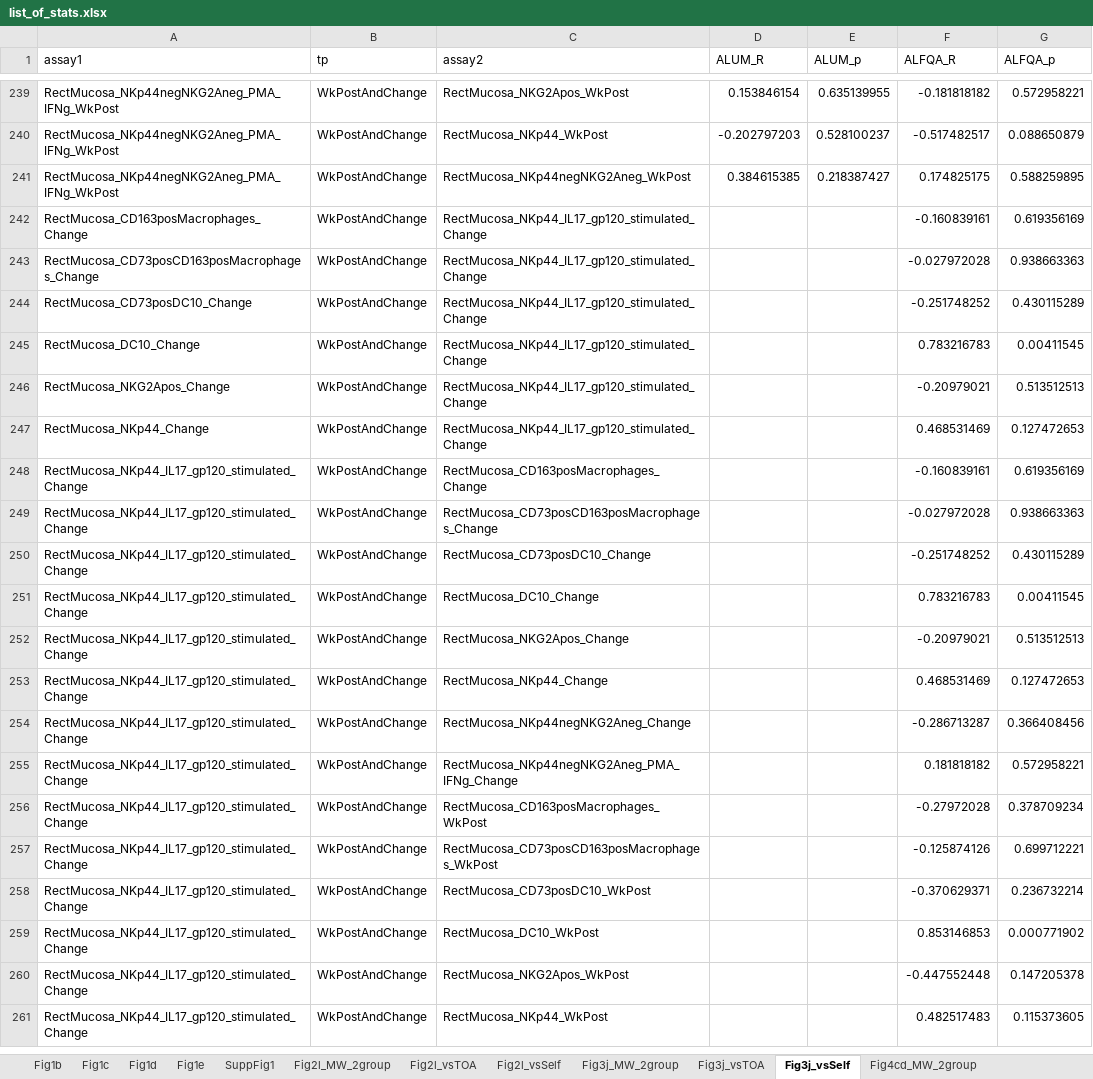
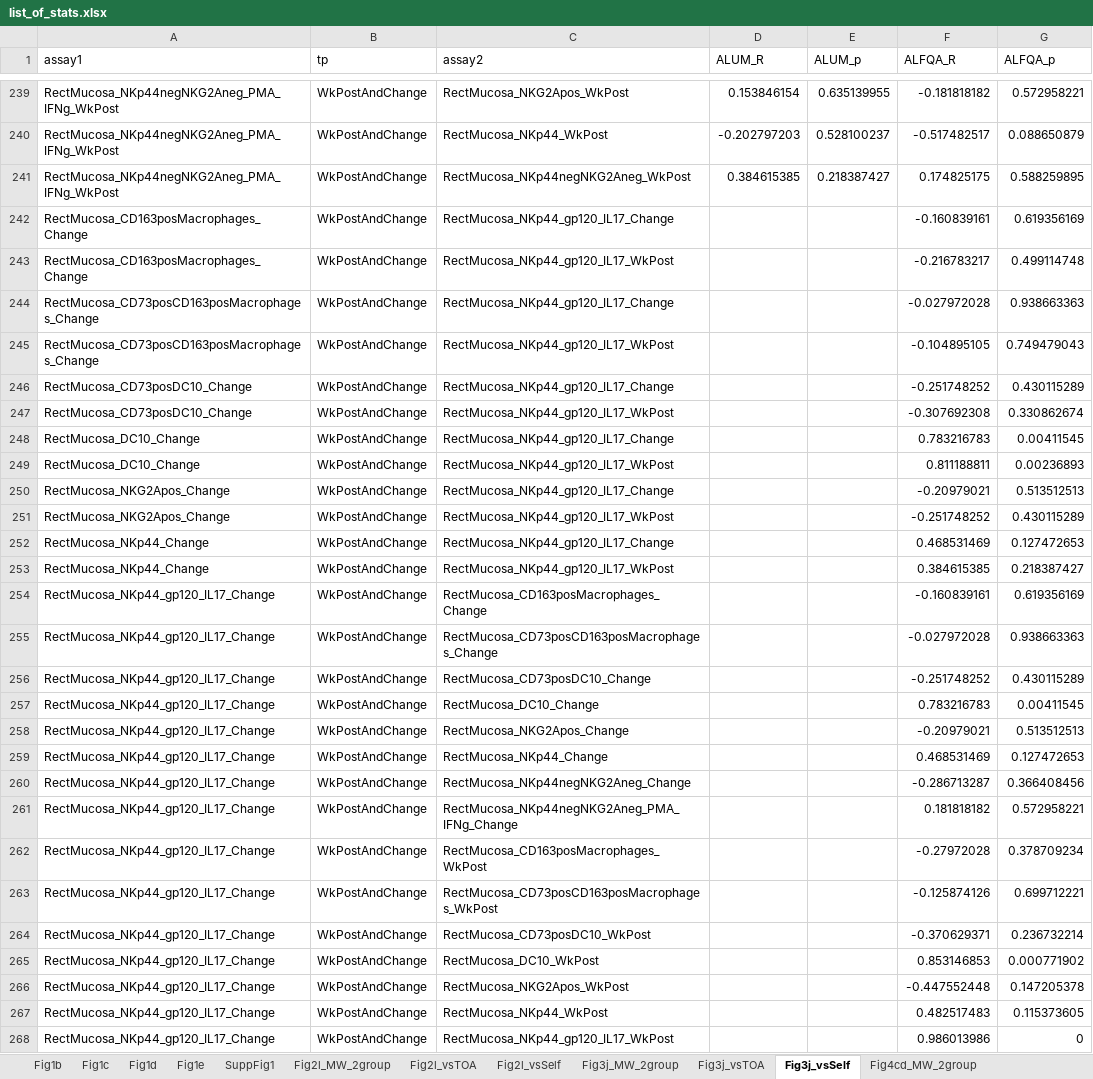
Before and after one commit to NCI-VB/franchini_bissa_ALFQAvsAlum, an Excel workbook: outputs/list_of_stats.xlsx, sheet Fig3j_vsSelf, drawn as a sheet; only a part is shown, gaps mark what is left out; values as stored, in another font and other column widths than the file's, no borders; addresses are those after the commit; the diff covers the shown part only; the diff names each change by its address in the sheet, - before the commit and + after, or states it on an @@ line.

```diff
--- a/outputs/list_of_stats.xlsx (sheet Fig3j_vsSelf)
+++ b/outputs/list_of_stats.xlsx (sheet Fig3j_vsSelf)
-C242 (assay2): RectMucosa_NKp44_IL17_gp120_stimulated_Change
+C242 (assay2): RectMucosa_NKp44_gp120_IL17_Change
+row 243: RectMucosa_CD163posMacrophages_Change | WkPostAndChange | RectMucosa_NKp44_gp120_IL17_WkPost |  |  | -0.216783217 | 0.499114748
-C244 (assay2): RectMucosa_NKp44_IL17_gp120_stimulated_Change
+C244 (assay2): RectMucosa_NKp44_gp120_IL17_Change
+row 245: RectMucosa_CD73posCD163posMacrophages_Change | WkPostAndChange | RectMucosa_NKp44_gp120_IL17_WkPost |  |  | -0.104895105 | 0.749479043
-C246 (assay2): RectMucosa_NKp44_IL17_gp120_stimulated_Change
+C246 (assay2): RectMucosa_NKp44_gp120_IL17_Change
+row 247: RectMucosa_CD73posDC10_Change | WkPostAndChange | RectMucosa_NKp44_gp120_IL17_WkPost |  |  | -0.307692308 | 0.330862674
-C248 (assay2): RectMucosa_NKp44_IL17_gp120_stimulated_Change
+C248 (assay2): RectMucosa_NKp44_gp120_IL17_Change
+row 249: RectMucosa_DC10_Change | WkPostAndChange | RectMucosa_NKp44_gp120_IL17_WkPost |  |  | 0.811188811 | 0.00236893
-C250 (assay2): RectMucosa_NKp44_IL17_gp120_stimulated_Change
+C250 (assay2): RectMucosa_NKp44_gp120_IL17_Change
+row 251: RectMucosa_NKG2Apos_Change | WkPostAndChange | RectMucosa_NKp44_gp120_IL17_WkPost |  |  | -0.251748252 | 0.430115289
-C252 (assay2): RectMucosa_NKp44_IL17_gp120_stimulated_Change
+C252 (assay2): RectMucosa_NKp44_gp120_IL17_Change
+row 253: RectMucosa_NKp44_Change | WkPostAndChange | RectMucosa_NKp44_gp120_IL17_WkPost |  |  | 0.384615385 | 0.218387427
-A254:A267 (assay1): RectMucosa_NKp44_IL17_gp120_stimulated_Change
+A254:A267 (assay1): RectMucosa_NKp44_gp120_IL17_Change
+row 268: RectMucosa_NKp44_gp120_IL17_Change | WkPostAndChange | RectMucosa_NKp44_gp120_IL17_WkPost |  |  | 0.986013986 | 0
```
Also changed, not shown: 27 added rows and 12 edited cells elsewhere in this sheet, sheet SuppFig7b_OtherVsOlink, sheet Fig3j_MW_2group, sheet Fig2l_MW_2group, sheet Fig3j_vsTOA, other sheet tabs, 2 other files.
